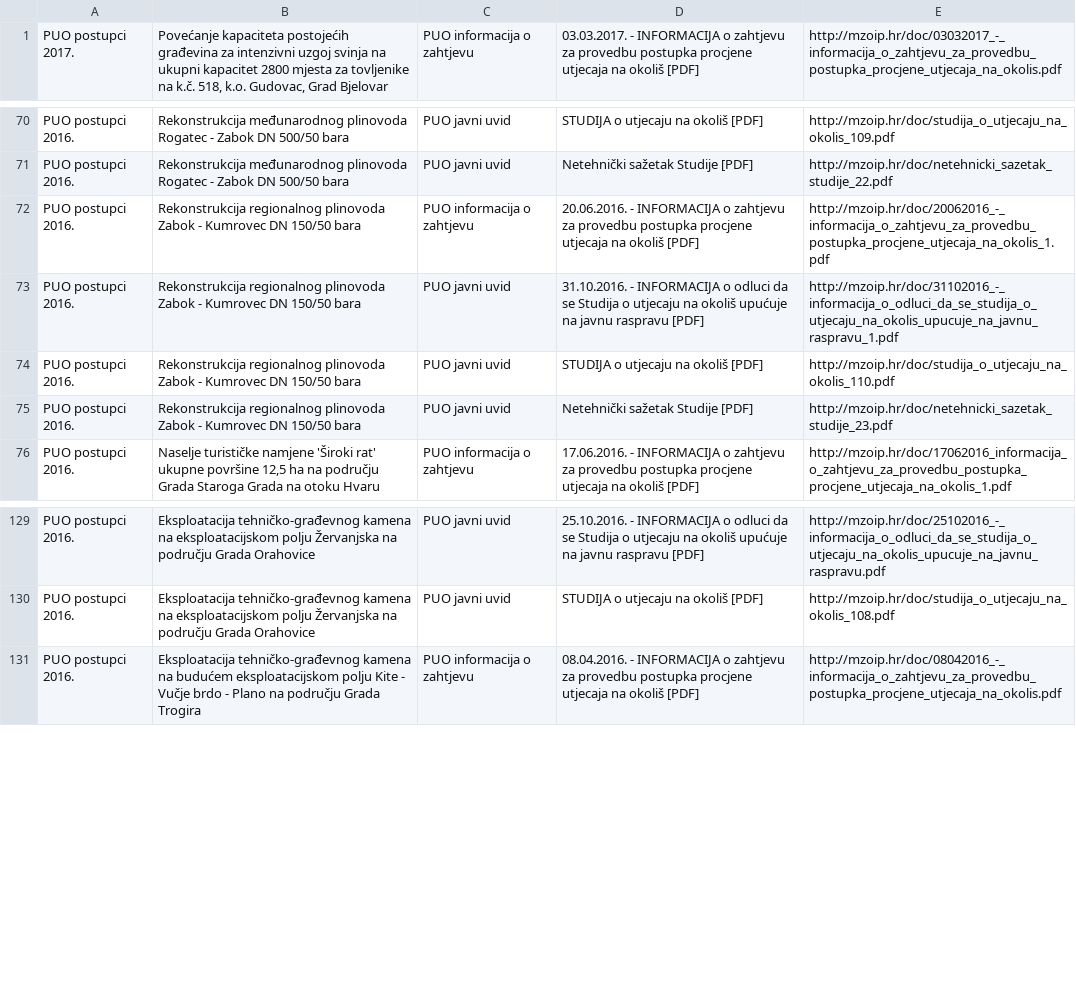
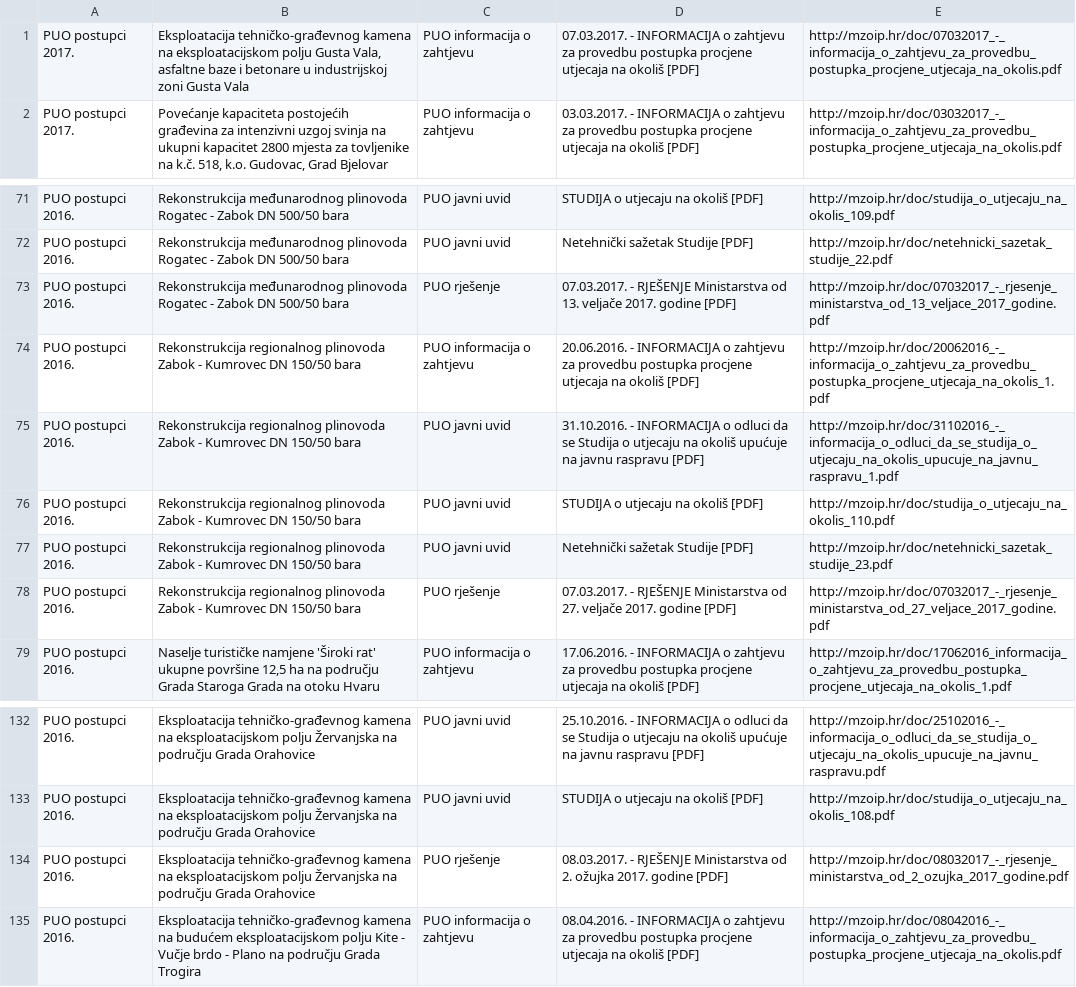
Before and after one commit to udruga-biom/puo-arhiva, a TSV file: puo.tsv, drawn as a sheet; only a part is shown, gaps mark what is left out.

```diff
--- a/puo.tsv
+++ b/puo.tsv
@@ -1 +1,2 @@
+PUO postupci 2017.	Eksploatacija tehničko-građevnog kamena na eksploatacijskom polju Gusta Vala, asfaltne baze i betonare u industrijskoj zoni Gusta Vala	PUO informacija o zahtjevu	07.03.2017. - INFORMACIJA o zahtjevu za provedbu postupka procjene utjecaja na okoliš [PDF]	http://mzoip.hr/doc/07032017_-_informacija_o_zahtjevu_za_provedbu_postupka_procjene_utjecaja_na_okolis.pdf
 PUO postupci 2017.	Povećanje kapaciteta postojećih građevina za intenzivni uzgoj svinja na ukupni kapacitet 2800 mjesta za tovljenike na k.č. 518, k.o. Gudovac, Grad Bjelovar	PUO informacija o zahtjevu	03.03.2017. - INFORMACIJA o zahtjevu za provedbu postupka procjene utjecaja na okoliš [PDF]	http://mzoip.hr/doc/03032017_-_informacija_o_zahtjevu_za_provedbu_postupka_procjene_utjecaja_na_okolis.pdf
@@ -71,2 +72,3 @@ PUO postupci 2016.	Rekonstrukcija međunarodnog plinovoda Rogatec - Zabok DN 500
 PUO postupci 2016.	Rekonstrukcija međunarodnog plinovoda Rogatec - Zabok DN 500/50 bara	PUO javni uvid	Netehnički sažetak Studije [PDF]	http://mzoip.hr/doc/netehnicki_sazetak_studije_22.pdf
+PUO postupci 2016.	Rekonstrukcija međunarodnog plinovoda Rogatec - Zabok DN 500/50 bara	PUO rješenje	07.03.2017. - RJEŠENJE Ministarstva od 13. veljače 2017. godine [PDF]	http://mzoip.hr/doc/07032017_-_rjesenje_ministarstva_od_13_veljace_2017_godine.pdf
 PUO postupci 2016.	Rekonstrukcija regionalnog plinovoda Zabok - Kumrovec DN 150/50 bara	PUO informacija o zahtjevu	20.06.2016. - INFORMACIJA o zahtjevu za provedbu postupka procjene utjecaja na okoliš [PDF]	http://mzoip.hr/doc/20062016_-_informacija_o_zahtjevu_za_provedbu_postupka_procjene_utjecaja_na_okolis_1.pdf
@@ -75,2 +77,3 @@ PUO postupci 2016.	Rekonstrukcija regionalnog plinovoda Zabok - Kumrovec DN 150/
 PUO postupci 2016.	Rekonstrukcija regionalnog plinovoda Zabok - Kumrovec DN 150/50 bara	PUO javni uvid	Netehnički sažetak Studije [PDF]	http://mzoip.hr/doc/netehnicki_sazetak_studije_23.pdf
+PUO postupci 2016.	Rekonstrukcija regionalnog plinovoda Zabok - Kumrovec DN 150/50 bara	PUO rješenje	07.03.2017. - RJEŠENJE Ministarstva od 27. veljače 2017. godine [PDF]	http://mzoip.hr/doc/07032017_-_rjesenje_ministarstva_od_27_veljace_2017_godine.pdf
 PUO postupci 2016.	Naselje turističke namjene 'Široki rat' ukupne površine 12,5 ha na području Grada Staroga Grada na otoku Hvaru	PUO informacija o zahtjevu	17.06.2016. - INFORMACIJA o zahtjevu za provedbu postupka procjene utjecaja na okoliš [PDF]	http://mzoip.hr/doc/17062016_informacija_o_zahtjevu_za_provedbu_postupka_procjene_utjecaja_na_okolis_1.pdf
@@ -130,2 +133,3 @@ PUO postupci 2016.	Eksploatacija tehničko-građevnog kamena na eksploatacijskom
 PUO postupci 2016.	Eksploatacija tehničko-građevnog kamena na eksploatacijskom polju Žervanjska na području Grada Orahovice	PUO javni uvid	STUDIJA o utjecaju na okoliš [PDF]	http://mzoip.hr/doc/studija_o_utjecaju_na_okolis_108.pdf
+PUO postupci 2016.	Eksploatacija tehničko-građevnog kamena na eksploatacijskom polju Žervanjska na području Grada Orahovice	PUO rješenje	08.03.2017. - RJEŠENJE Ministarstva od 2. ožujka 2017. godine [PDF]	http://mzoip.hr/doc/08032017_-_rjesenje_ministarstva_od_2_ozujka_2017_godine.pdf
 PUO postupci 2016.	Eksploatacija tehničko-građevnog kamena na budućem eksploatacijskom polju Kite - Vučje brdo - Plano na području Grada Trogira	PUO informacija o zahtjevu	08.04.2016. - INFORMACIJA o zahtjevu za provedbu postupka procjene utjecaja na okoliš [PDF]	http://mzoip.hr/doc/08042016_-_informacija_o_zahtjevu_za_provedbu_postupka_procjene_utjecaja_na_okolis.pdf
```
Also changed, not shown: opuo.tsv.
